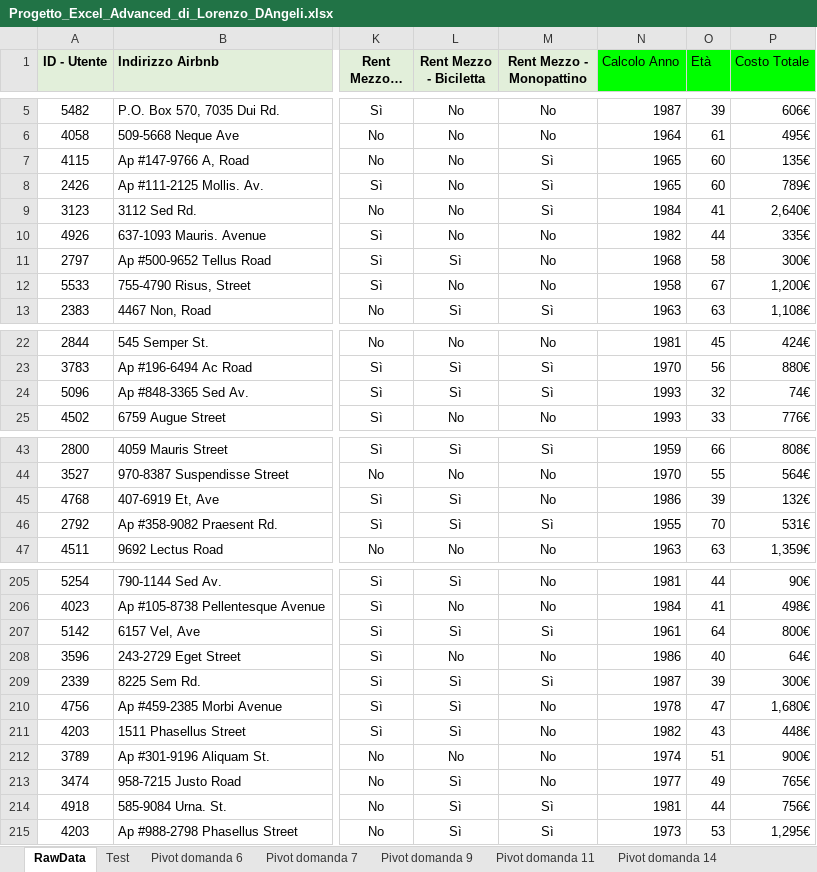
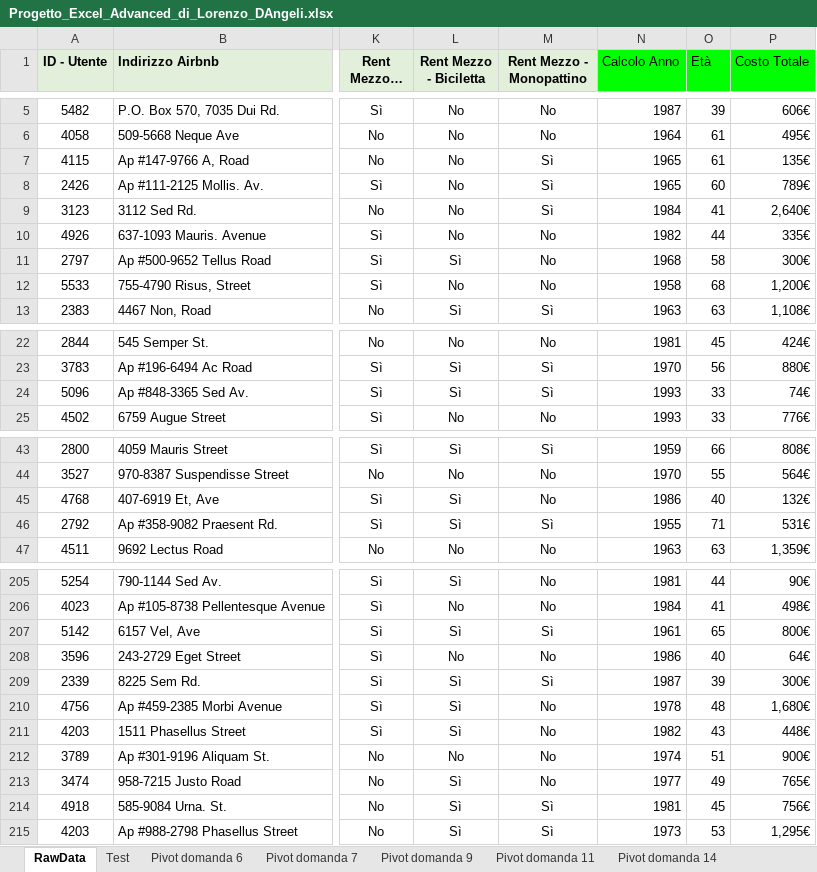
Before and after one commit to Lorenzo-Dangeli/Excel-Advance-turismo-sostenibile, an Excel workbook: Progetto_Excel_Advanced_di_Lorenzo_DAngeli.xlsx, sheet RawData, drawn as a sheet; only a part is shown, gaps mark what is left out; long unchanged cells end in …; values as stored, in another font and other column widths than the file's, no borders; the diff covers the shown part only; the diff names each change by its address in the sheet, - before the commit and + after, or states it on an @@ line.

Commit message:
Add files via upload

```diff
--- a/Progetto_Excel_Advanced_di_Lorenzo_DAngeli.xlsx (sheet RawData)
+++ b/Progetto_Excel_Advanced_di_Lorenzo_DAngeli.xlsx (sheet RawData)
-O7 (Età): 60
+O7 (Età): 61
-O12 (Età): 67
+O12 (Età): 68
-O24 (Età): 32
+O24 (Età): 33
-O45 (Età): 39
+O45 (Età): 40
-O46 (Età): 70
+O46 (Età): 71
-O207 (Età): 64
+O207 (Età): 65
-O210 (Età): 47
+O210 (Età): 48
-O214 (Età): 44
+O214 (Età): 45
```
Also changed, not shown: 17 edited cells elsewhere in this sheet, sheet Test.
